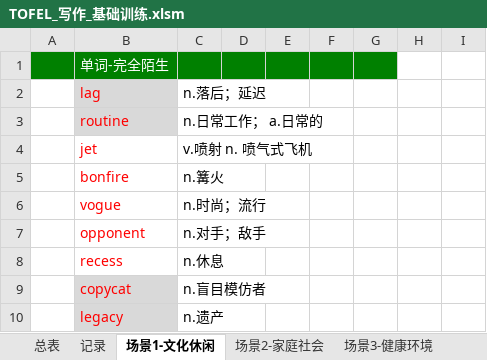
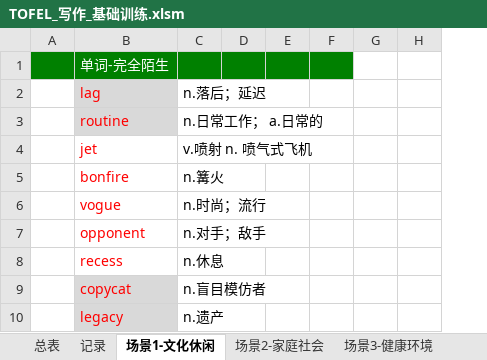
Before and after one commit to HiJody/TOFEL_STUDY, an Excel workbook: TOFEL_写作_基础训练.xlsm, sheet 场景1-文化休闲, drawn as a sheet; only a part is shown; values as stored, in another font and other column widths than the file's, no borders; the diff names each change by its address in the sheet, - before the commit and + after, or states it on an @@ line.

```diff
--- a/TOFEL_写作_基础训练.xlsm (sheet 场景1-文化休闲)
+++ b/TOFEL_写作_基础训练.xlsm (sheet 场景1-文化休闲)
-column E, empty
```
Also changed, not shown: sheet 场景2-家庭社会, other sheet tabs.
